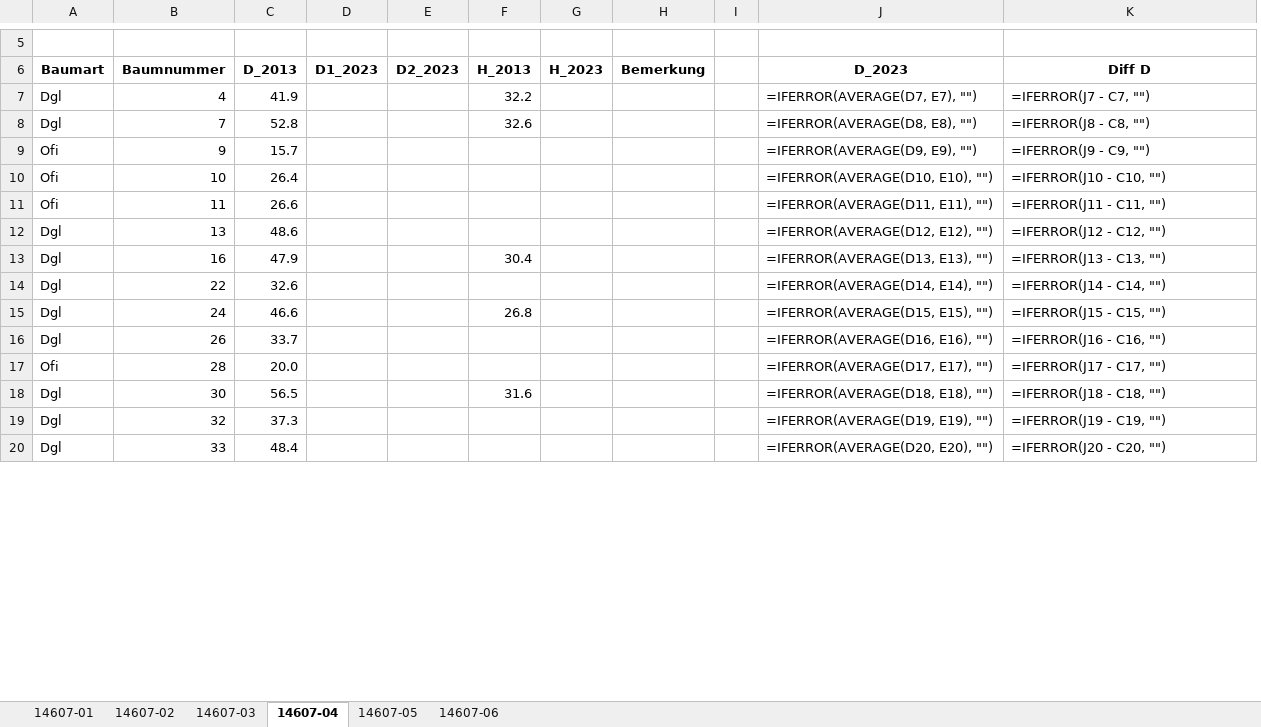
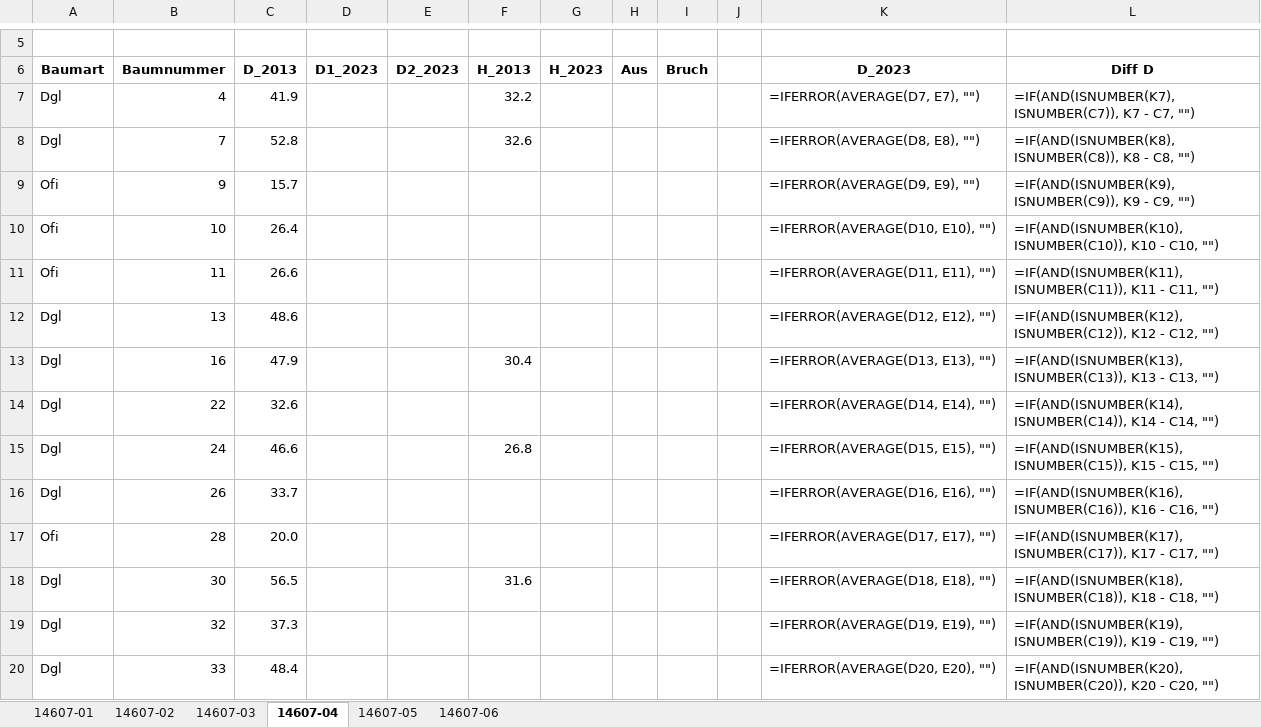
Before and after one commit to davidhi7/vfl2csv, an Excel workbook: out/sample-form.xlsx, sheet 14607-04, drawn as a sheet; only a part is shown, gaps mark what is left out; values as stored, in another font and other column widths than the file's, no borders; formulas without a stored value are shown as written; conditional formats not drawn; removed rows and columns are numbered as before the commit, all else as after; the diff covers the shown part only; the diff names each change by its address in the sheet, - before the commit and + after, or states it on an @@ line.

```diff
--- a/out/sample-form.xlsx (sheet 14607-04)
+++ b/out/sample-form.xlsx (sheet 14607-04)
-column H (Bemerkung), empty
+column H (Aus), empty
+column I (Bruch), empty
-L7 (Diff D): =IFERROR(J7 - C7, "")
+L7 (Diff D): =IF(AND(ISNUMBER(K7), ISNUMBER(C7)), K7 - C7, "")
-L8 (Diff D): =IFERROR(J8 - C8, "")
+L8 (Diff D): =IF(AND(ISNUMBER(K8), ISNUMBER(C8)), K8 - C8, "")
-L9 (Diff D): =IFERROR(J9 - C9, "")
+L9 (Diff D): =IF(AND(ISNUMBER(K9), ISNUMBER(C9)), K9 - C9, "")
-L10 (Diff D): =IFERROR(J10 - C10, "")
+L10 (Diff D): =IF(AND(ISNUMBER(K10), ISNUMBER(C10)), K10 - C10, "")
-L11 (Diff D): =IFERROR(J11 - C11, "")
+L11 (Diff D): =IF(AND(ISNUMBER(K11), ISNUMBER(C11)), K11 - C11, "")
-L12 (Diff D): =IFERROR(J12 - C12, "")
+L12 (Diff D): =IF(AND(ISNUMBER(K12), ISNUMBER(C12)), K12 - C12, "")
-L13 (Diff D): =IFERROR(J13 - C13, "")
+L13 (Diff D): =IF(AND(ISNUMBER(K13), ISNUMBER(C13)), K13 - C13, "")
-L14 (Diff D): =IFERROR(J14 - C14, "")
+L14 (Diff D): =IF(AND(ISNUMBER(K14), ISNUMBER(C14)), K14 - C14, "")
-L15 (Diff D): =IFERROR(J15 - C15, "")
+L15 (Diff D): =IF(AND(ISNUMBER(K15), ISNUMBER(C15)), K15 - C15, "")
-L16 (Diff D): =IFERROR(J16 - C16, "")
+L16 (Diff D): =IF(AND(ISNUMBER(K16), ISNUMBER(C16)), K16 - C16, "")
-L17 (Diff D): =IFERROR(J17 - C17, "")
+L17 (Diff D): =IF(AND(ISNUMBER(K17), ISNUMBER(C17)), K17 - C17, "")
-L18 (Diff D): =IFERROR(J18 - C18, "")
+L18 (Diff D): =IF(AND(ISNUMBER(K18), ISNUMBER(C18)), K18 - C18, "")
-L19 (Diff D): =IFERROR(J19 - C19, "")
+L19 (Diff D): =IF(AND(ISNUMBER(K19), ISNUMBER(C19)), K19 - C19, "")
-L20 (Diff D): =IFERROR(J20 - C20, "")
+L20 (Diff D): =IF(AND(ISNUMBER(K20), ISNUMBER(C20)), K20 - C20, "")
```
Also changed, not shown: 100 edited cells elsewhere in this sheet, sheet 14607-06, sheet 14607-05, sheet 14607-03, sheet 14607-02, sheet 14607-01.
